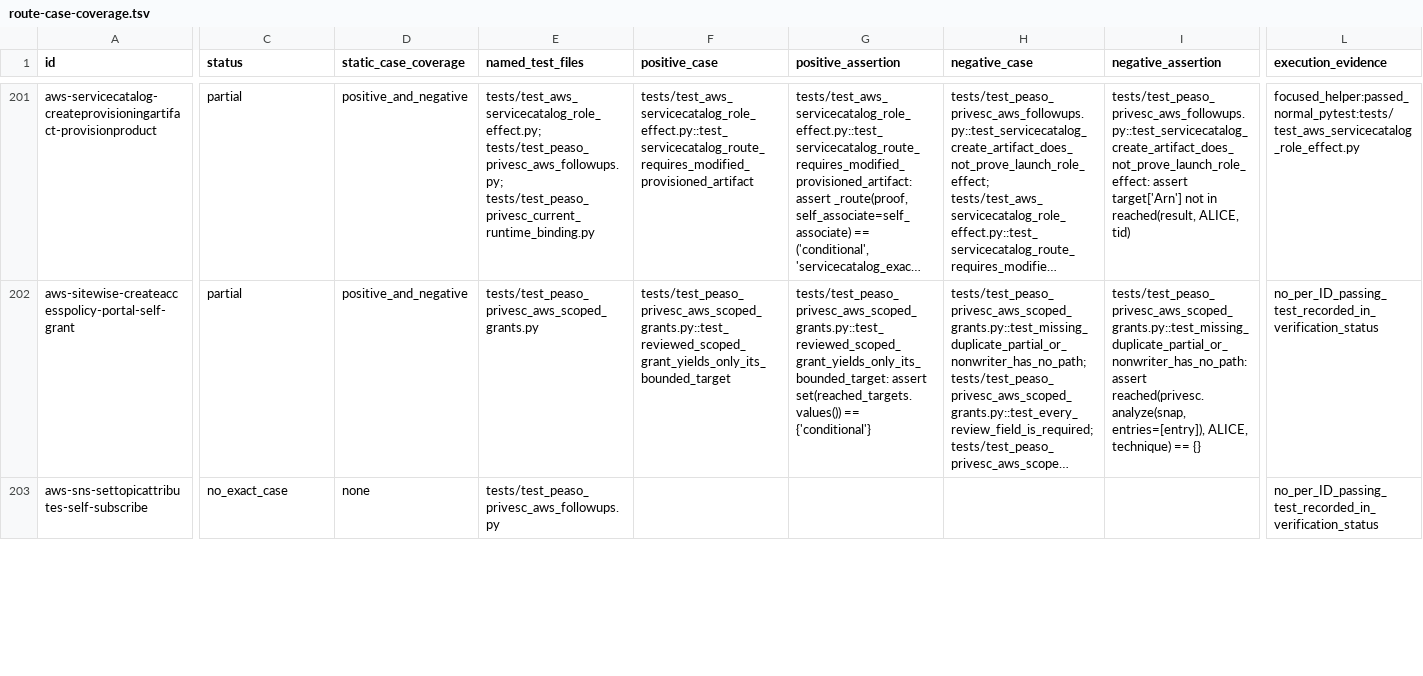
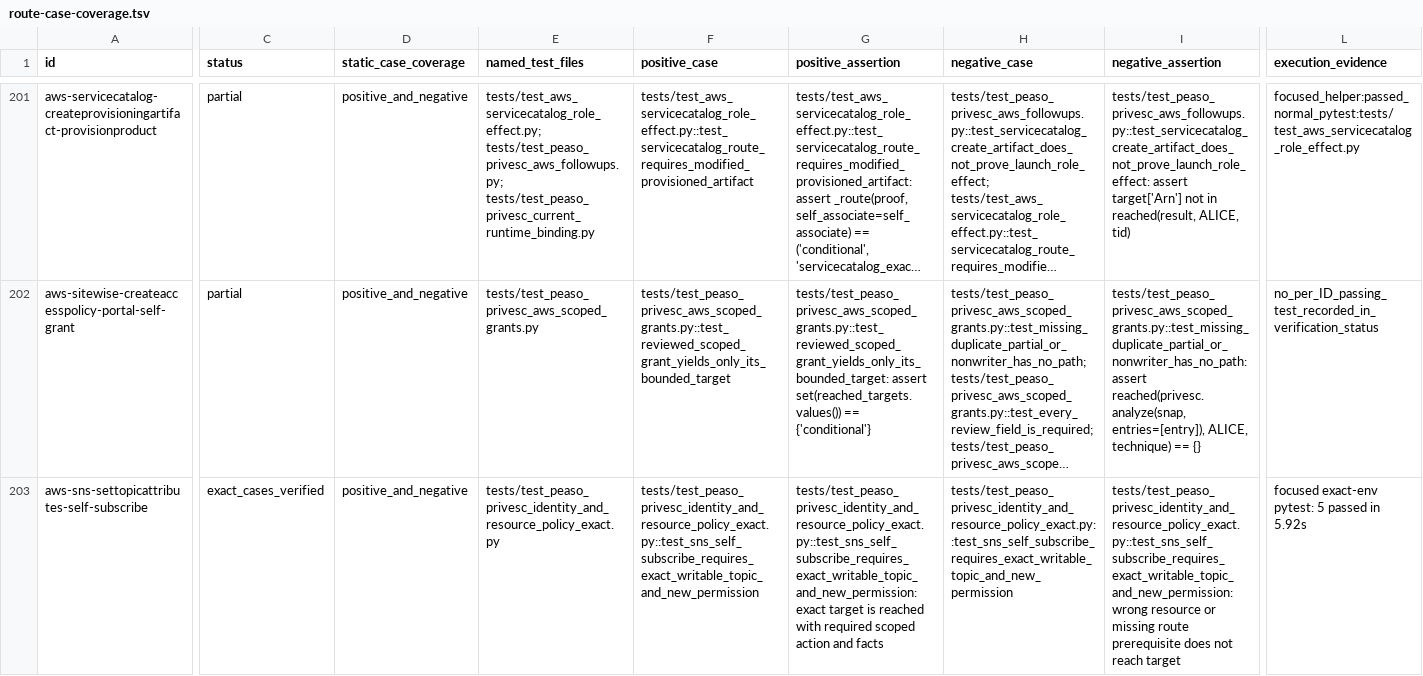
Before and after one commit to peass-ng/Blue-CloudPEASS, a TSV file: work_aws_privesc_review/route-case-coverage.tsv, drawn as a sheet; only a part is shown, gaps mark what is left out; long unchanged cells end in …; the diff covers the shown part only; the diff names each change by its address in the sheet, - before the commit and + after, or states it on an @@ line.

Commit message:
test: verify five exact AWS identity and resource policy routes

```diff
--- a/work_aws_privesc_review/route-case-coverage.tsv
+++ b/work_aws_privesc_review/route-case-coverage.tsv
-C203 (status): no_exact_case
+C203 (status): exact_cases_verified
-D203 (static_case_coverage): none
+D203 (static_case_coverage): positive_and_negative
-E203 (named_test_files): tests/test_peaso_privesc_aws_followups.py
+E203 (named_test_files): tests/test_peaso_privesc_identity_and_resource_policy_exact.py
-F203 (positive_case): (empty)
+F203 (positive_case): tests/test_peaso_privesc_identity_and_resource_policy_exact.py::test_sns_self_subscribe_requires_exact_writable_topic_and_new_permission
-G203 (positive_assertion): (empty)
+G203 (positive_assertion): tests/test_peaso_privesc_identity_and_resource_policy_exact.py::test_sns_self_subscribe_requires_exact_writable_topic_and_new_permission: exact target is reached with required scoped action and facts
-H203 (negative_case): (empty)
+H203 (negative_case): tests/test_peaso_privesc_identity_and_resource_policy_exact.py::test_sns_self_subscribe_requires_exact_writable_topic_and_new_permission
-I203 (negative_assertion): (empty)
+I203 (negative_assertion): tests/test_peaso_privesc_identity_and_resource_policy_exact.py::test_sns_self_subscribe_requires_exact_writable_topic_and_new_permission: wrong resource or missing route prerequisite does not reach target
-L203 (execution_evidence): no_per_ID_passing_test_recorded_in_verification_status
+L203 (execution_evidence): focused exact-env pytest: 5 passed in 5.92s
```
Also changed, not shown: 42 edited cells elsewhere in this file, 1 other file.
